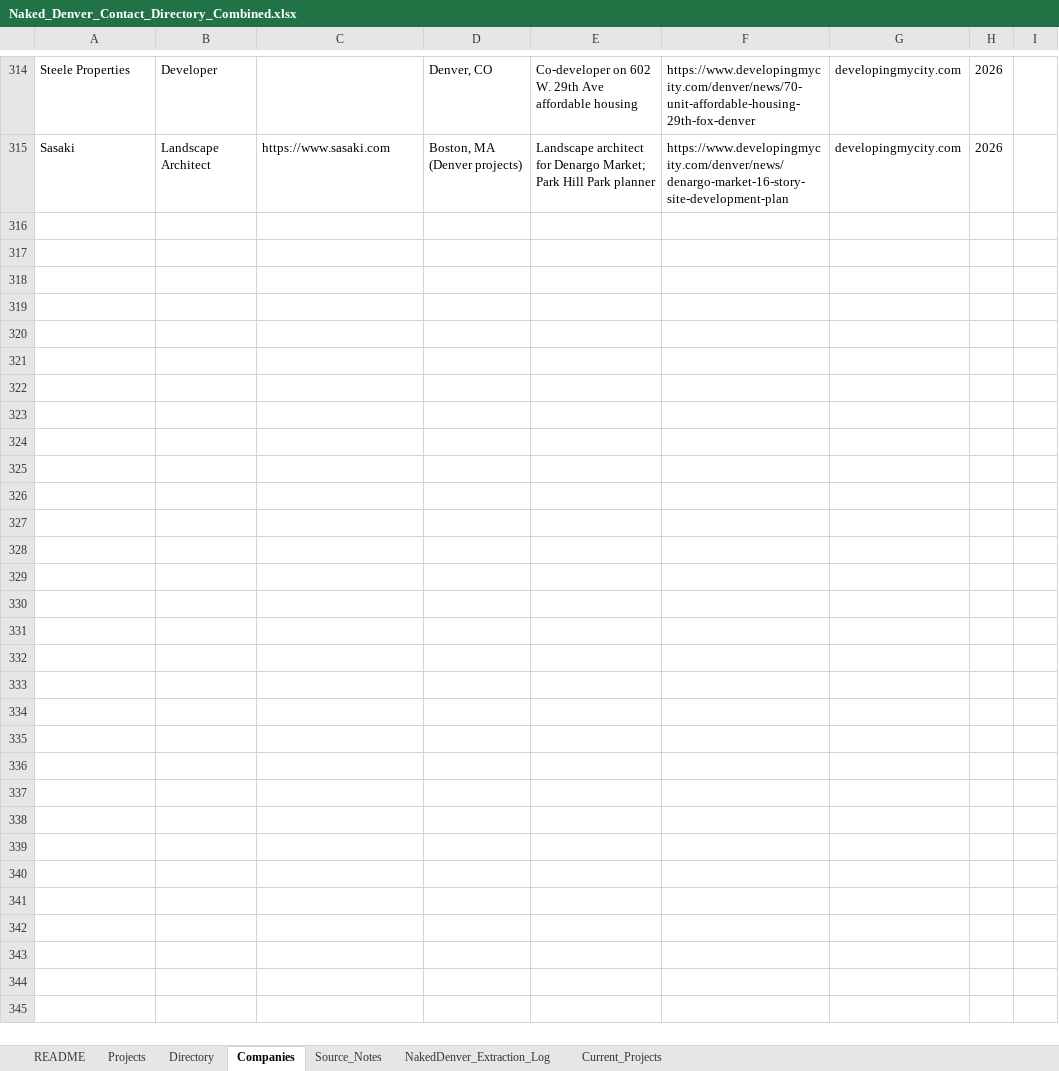
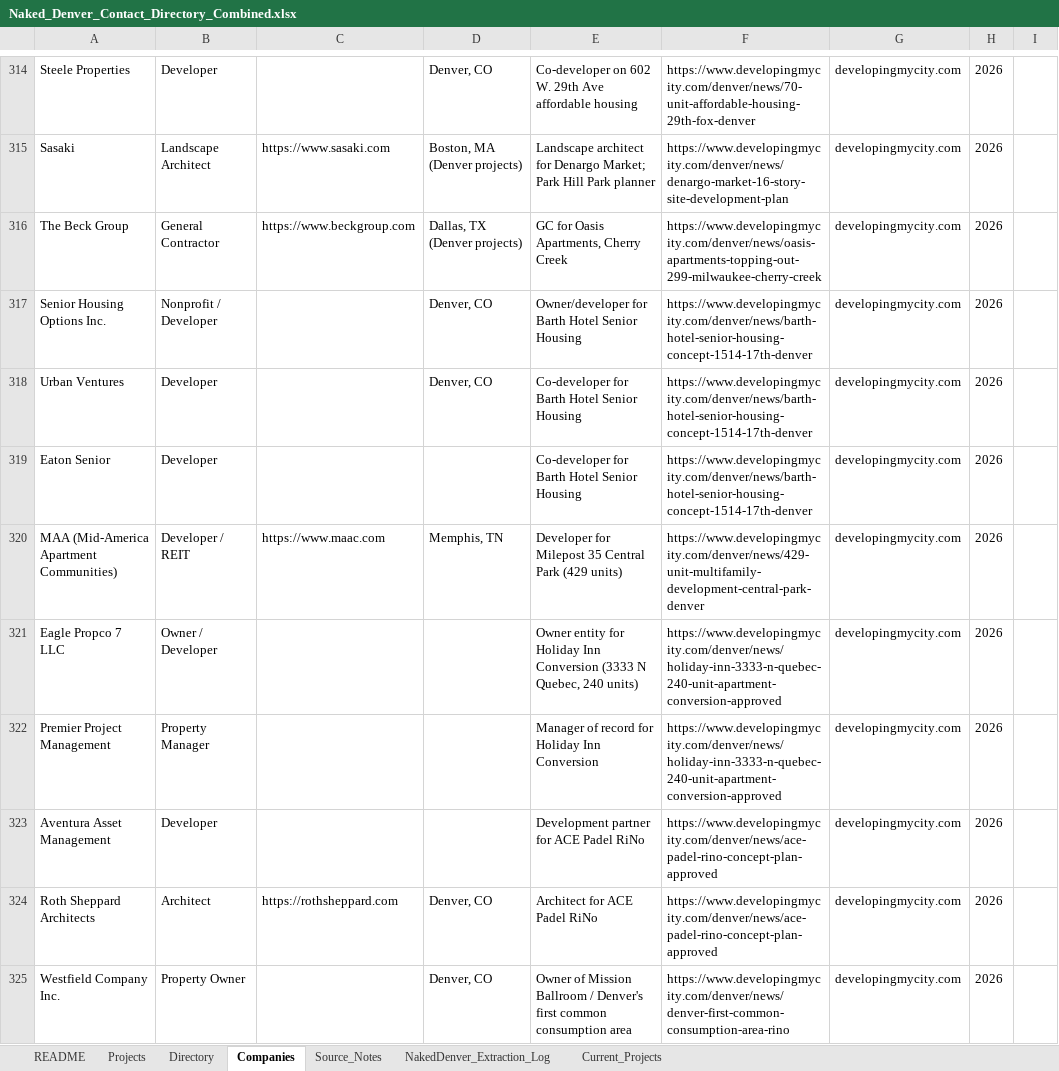
Before and after one commit to shaqnd/Contact-Storage-system, an Excel workbook: Naked_Denver_Contact_Directory_Combined.xlsx, sheet Companies, drawn as a sheet; only a part is shown, gaps mark what is left out; values as stored, in another font and other column widths than the file's, no borders; the diff covers the shown part only; the diff names each change by its address in the sheet, - before the commit and + after, or states it on an @@ line.

```diff
--- a/Naked_Denver_Contact_Directory_Combined.xlsx (sheet Companies)
+++ b/Naked_Denver_Contact_Directory_Combined.xlsx (sheet Companies)
+row 316: The Beck Group | General Contractor | https://www.beckgroup.com | Dallas, TX (Denver projects) | GC for Oasis Apartments, Cherry Creek | https://www.developingmycity.com/denver/news/oasis-apartments-topping-out-299-milwaukee-cherry-creek | developingmycity.com | 2026
+row 317: Senior Housing Options Inc. | Nonprofit / Developer |  | Denver, CO | Owner/developer for Barth Hotel Senior Housing | https://www.developingmycity.com/denver/news/barth-hotel-senior-housing-concept-1514-17th-denver | developingmycity.com | 2026
+row 318: Urban Ventures | Developer |  | Denver, CO | Co-developer for Barth Hotel Senior Housing | https://www.developingmycity.com/denver/news/barth-hotel-senior-housing-concept-1514-17th-denver | developingmycity.com | 2026
+row 319: Eaton Senior | Developer |  |  | Co-developer for Barth Hotel Senior Housing | https://www.developingmycity.com/denver/news/barth-hotel-senior-housing-concept-1514-17th-denver | developingmycity.com | 2026
+row 320: MAA (Mid-America Apartment Communities) | Developer / REIT | https://www.maac.com | Memphis, TN | Developer for Milepost 35 Central Park (429 units) | https://www.developingmycity.com/denver/news/429-unit-multifamily-development-central-park-denver | developingmycity.com | 2026
+row 321: Eagle Propco 7 LLC | Owner / Developer |  |  | Owner entity for Holiday Inn Conversion (3333 N Quebec, 240 units) | https://www.developingmycity.com/denver/news/holiday-inn-3333-n-quebec-240-unit-apartment-conversion-approved | developingmycity.com | 2026
+row 322: Premier Project Management | Property Manager |  |  | Manager of record for Holiday Inn Conversion | https://www.developingmycity.com/denver/news/holiday-inn-3333-n-quebec-240-unit-apartment-conversion-approved | developingmycity.com | 2026
+row 323: Aventura Asset Management | Developer |  |  | Development partner for ACE Padel RiNo | https://www.developingmycity.com/denver/news/ace-padel-rino-concept-plan-approved | developingmycity.com | 2026
+row 324: Roth Sheppard Architects | Architect | https://rothsheppard.com | Denver, CO | Architect for ACE Padel RiNo | https://www.developingmycity.com/denver/news/ace-padel-rino-concept-plan-approved | developingmycity.com | 2026
+row 325: Westfield Company Inc. | Property Owner |  | Denver, CO | Owner of Mission Ballroom / Denver's first common consumption area | https://www.developingmycity.com/denver/news/denver-first-common-consumption-area-rino | developingmycity.com | 2026
```
Also changed, not shown: 21 added rows elsewhere in this sheet, sheet Projects, sheet Current_Projects, sheet Directory.
